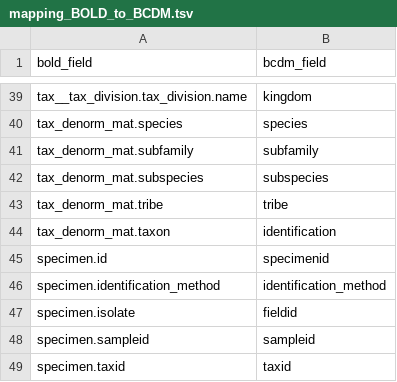
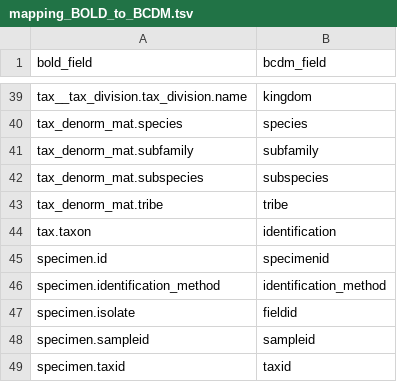
Before and after one commit to biolytica/bcdm-forensic-ext, a TSV file: mapping_BOLD_to_BCDM.tsv, drawn as a sheet; only a part is shown, gaps mark what is left out.

Commit message:
Update mapping_BOLD_to_BCDM.tsv

```diff
--- a/mapping_BOLD_to_BCDM.tsv
+++ b/mapping_BOLD_to_BCDM.tsv
@@ -43,3 +43,3 @@ tax_denorm_mat.subspecies	subspecies
 tax_denorm_mat.tribe	tribe
-tax_denorm_mat.taxon	identification
+tax.taxon	identification
 specimen.id	specimenid
```
